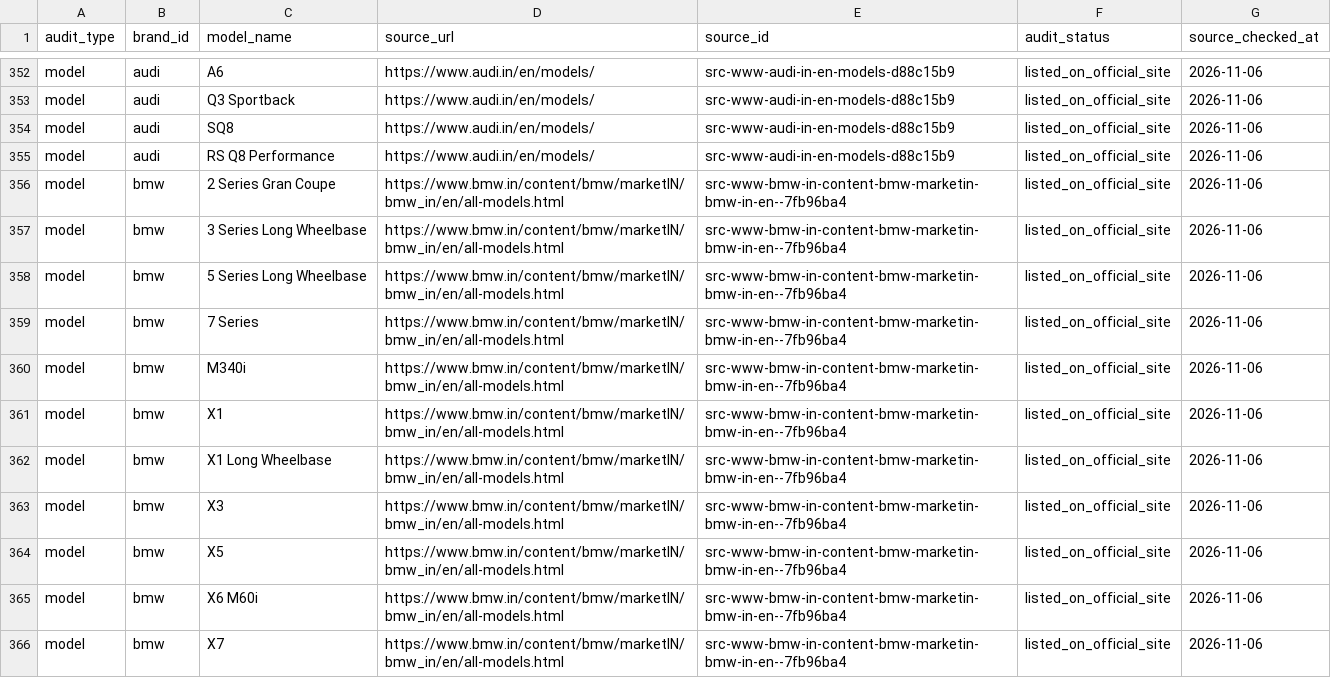
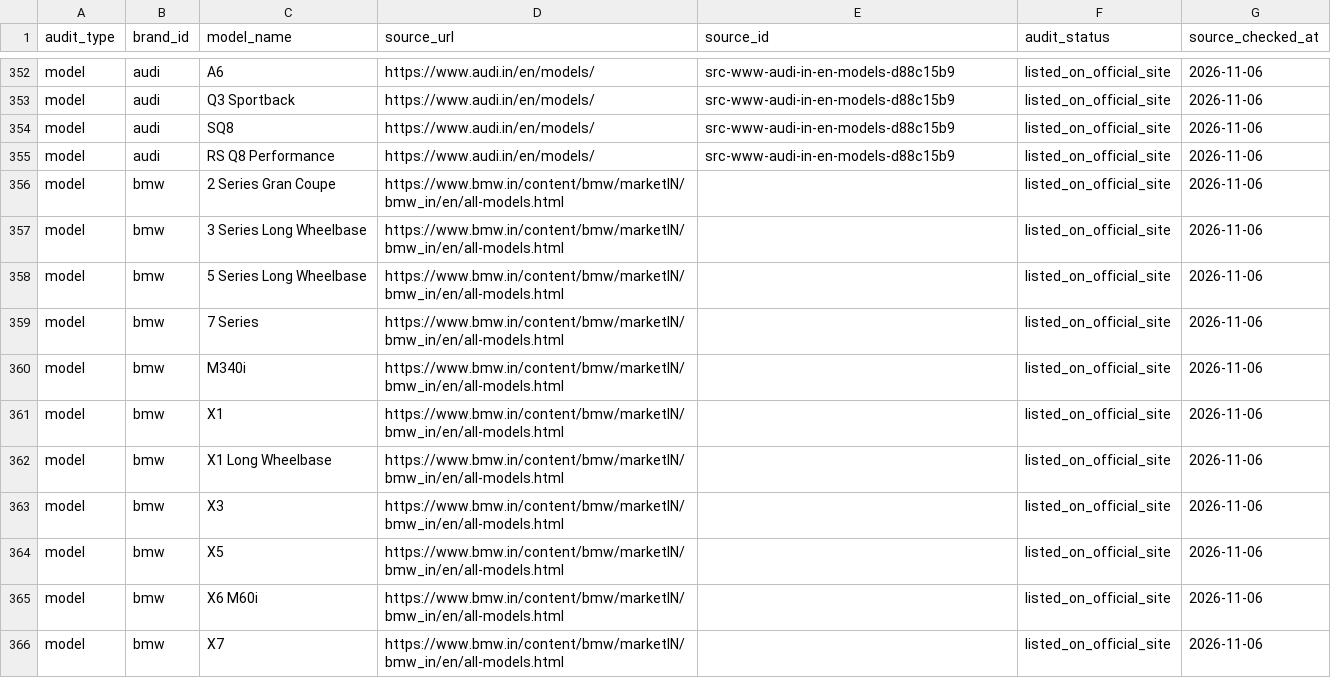
Before and after one commit to itrunks/motivo, a CSV file: data/audit-source-crosswalk.csv, drawn as a sheet; only a part is shown, gaps mark what is left out; the diff covers the shown part only.

Commit message:
Repair BMW model audit source crosswalk mappings

```diff
--- a/data/audit-source-crosswalk.csv
+++ b/data/audit-source-crosswalk.csv
@@ -355,12 +355,12 @@ audit_type,brand_id,model_name,source_url,source_id,audit_status,source_checked_
 "model","audi","RS Q8 Performance","https://www.audi.in/en/models/","src-www-audi-in-en-models-d88c15b9","listed_on_official_site","2026-11-06"
-"model","bmw","2 Series Gran Coupe","https://www.bmw.in/content/bmw/marketIN/bmw_in/en/all-models.html","src-www-bmw-in-content-bmw-marketin-bmw-in-en--7fb96ba4","listed_on_official_site","2026-11-06"
-"model","bmw","3 Series Long Wheelbase","https://www.bmw.in/content/bmw/marketIN/bmw_in/en/all-models.html","src-www-bmw-in-content-bmw-marketin-bmw-in-en--7fb96ba4","listed_on_official_site","2026-11-06"
-"model","bmw","5 Series Long Wheelbase","https://www.bmw.in/content/bmw/marketIN/bmw_in/en/all-models.html","src-www-bmw-in-content-bmw-marketin-bmw-in-en--7fb96ba4","listed_on_official_site","2026-11-06"
-"model","bmw","7 Series","https://www.bmw.in/content/bmw/marketIN/bmw_in/en/all-models.html","src-www-bmw-in-content-bmw-marketin-bmw-in-en--7fb96ba4","listed_on_official_site","2026-11-06"
-"model","bmw","M340i","https://www.bmw.in/content/bmw/marketIN/bmw_in/en/all-models.html","src-www-bmw-in-content-bmw-marketin-bmw-in-en--7fb96ba4","listed_on_official_site","2026-11-06"
-"model","bmw","X1","https://www.bmw.in/content/bmw/marketIN/bmw_in/en/all-models.html","src-www-bmw-in-content-bmw-marketin-bmw-in-en--7fb96ba4","listed_on_official_site","2026-11-06"
-"model","bmw","X1 Long Wheelbase","https://www.bmw.in/content/bmw/marketIN/bmw_in/en/all-models.html","src-www-bmw-in-content-bmw-marketin-bmw-in-en--7fb96ba4","listed_on_official_site","2026-11-06"
-"model","bmw","X3","https://www.bmw.in/content/bmw/marketIN/bmw_in/en/all-models.html","src-www-bmw-in-content-bmw-marketin-bmw-in-en--7fb96ba4","listed_on_official_site","2026-11-06"
-"model","bmw","X5","https://www.bmw.in/content/bmw/marketIN/bmw_in/en/all-models.html","src-www-bmw-in-content-bmw-marketin-bmw-in-en--7fb96ba4","listed_on_official_site","2026-11-06"
-"model","bmw","X6 M60i","https://www.bmw.in/content/bmw/marketIN/bmw_in/en/all-models.html","src-www-bmw-in-content-bmw-marketin-bmw-in-en--7fb96ba4","listed_on_official_site","2026-11-06"
-"model","bmw","X7","https://www.bmw.in/content/bmw/marketIN/bmw_in/en/all-models.html","src-www-bmw-in-content-bmw-marketin-bmw-in-en--7fb96ba4","listed_on_official_site","2026-11-06"
+"model","bmw","2 Series Gran Coupe","https://www.bmw.in/content/bmw/marketIN/bmw_in/en/all-models.html","","listed_on_official_site","2026-11-06"
+"model","bmw","3 Series Long Wheelbase","https://www.bmw.in/content/bmw/marketIN/bmw_in/en/all-models.html","","listed_on_official_site","2026-11-06"
+"model","bmw","5 Series Long Wheelbase","https://www.bmw.in/content/bmw/marketIN/bmw_in/en/all-models.html","","listed_on_official_site","2026-11-06"
+"model","bmw","7 Series","https://www.bmw.in/content/bmw/marketIN/bmw_in/en/all-models.html","","listed_on_official_site","2026-11-06"
+"model","bmw","M340i","https://www.bmw.in/content/bmw/marketIN/bmw_in/en/all-models.html","","listed_on_official_site","2026-11-06"
+"model","bmw","X1","https://www.bmw.in/content/bmw/marketIN/bmw_in/en/all-models.html","","listed_on_official_site","2026-11-06"
+"model","bmw","X1 Long Wheelbase","https://www.bmw.in/content/bmw/marketIN/bmw_in/en/all-models.html","","listed_on_official_site","2026-11-06"
+"model","bmw","X3","https://www.bmw.in/content/bmw/marketIN/bmw_in/en/all-models.html","","listed_on_official_site","2026-11-06"
+"model","bmw","X5","https://www.bmw.in/content/bmw/marketIN/bmw_in/en/all-models.html","","listed_on_official_site","2026-11-06"
+"model","bmw","X6 M60i","https://www.bmw.in/content/bmw/marketIN/bmw_in/en/all-models.html","","listed_on_official_site","2026-11-06"
+"model","bmw","X7","https://www.bmw.in/content/bmw/marketIN/bmw_in/en/all-models.html","","listed_on_official_site","2026-11-06"
```
Also changed, not shown: 15 edited cells elsewhere in this file.
